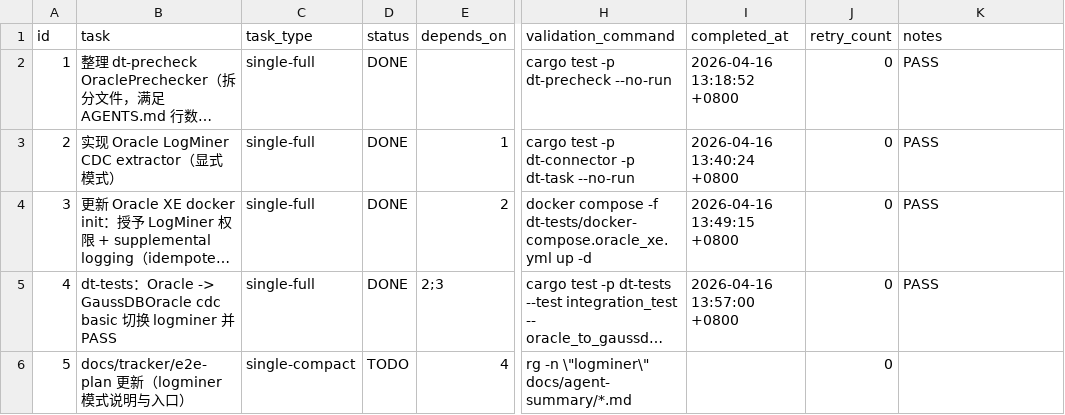
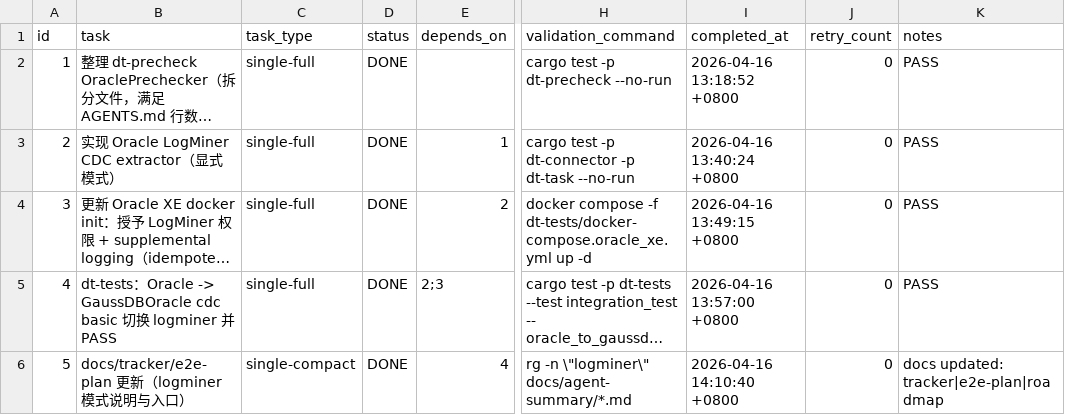
Before and after one commit to liumingjian/ape-dts, a CSV file: .codex-tasks/20260416-oracle-gaussdboracle-logminer-cdc-epic/SUBTASKS.csv, drawn as a sheet; only a part is shown, gaps mark what is left out; long unchanged cells end in …; the diff names each change by its address in the sheet, - before the commit and + after, or states it on an @@ line.

Commit message:
oracle: gaussdboracle bootstrap logminer+check+e2e

```diff
--- a/.codex-tasks/20260416-oracle-gaussdboracle-logminer-cdc-epic/SUBTASKS.csv
+++ b/.codex-tasks/20260416-oracle-gaussdboracle-logminer-cdc-epic/SUBTASKS.csv
-D6 (status): TODO
+D6 (status): DONE
-I6 (completed_at): (empty)
+I6 (completed_at): 2026-04-16 14:10:40 +0800
-K6 (notes): (empty)
+K6 (notes): docs updated: tracker|e2e-plan|roadmap
```
Also changed, not shown: 23 other files.
